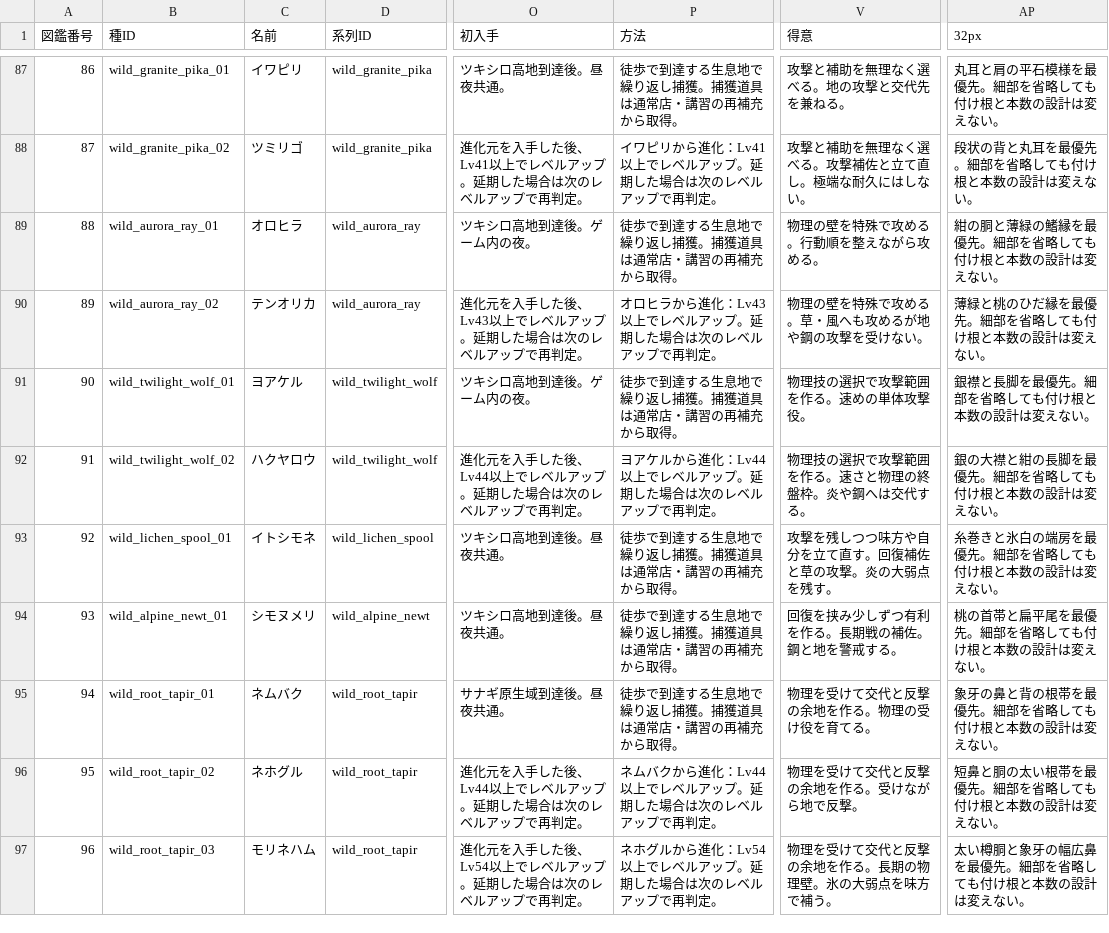
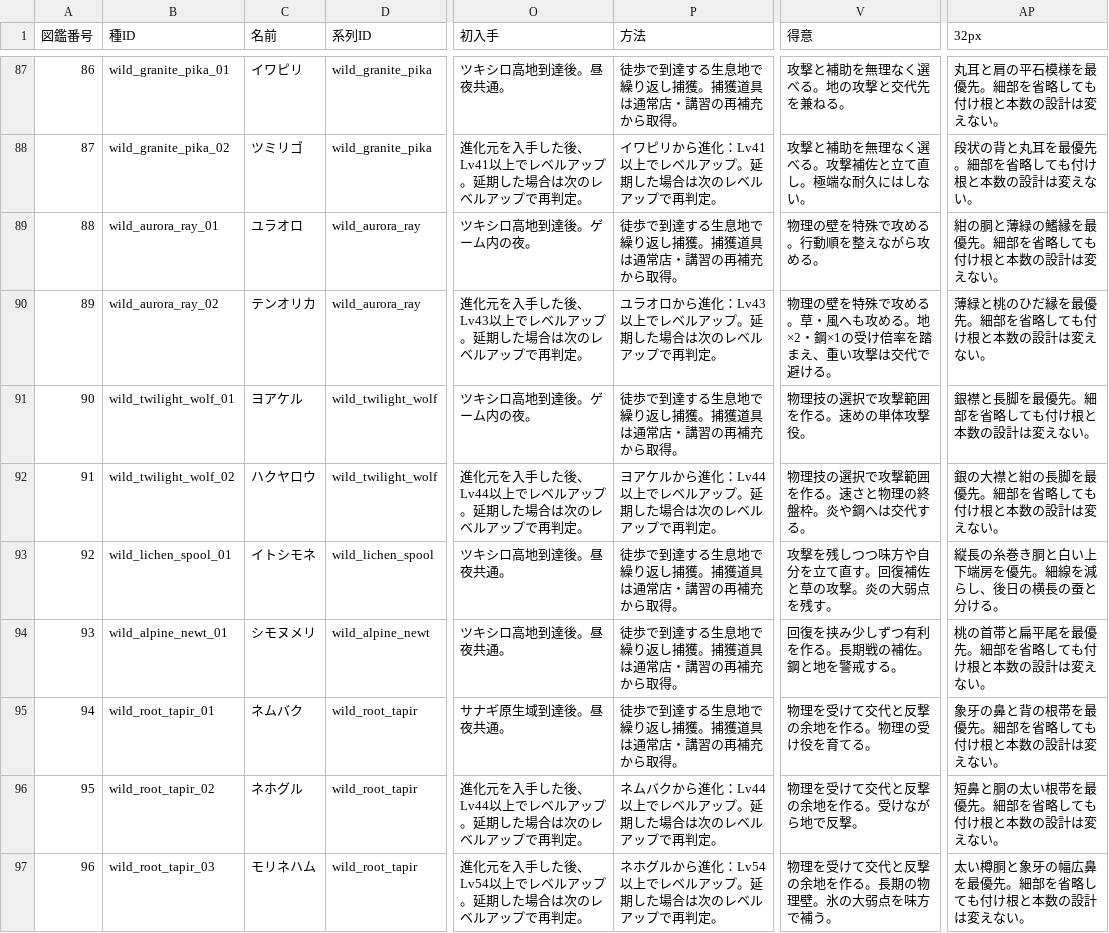
Before and after one commit to chihirohashimotoac-coder/MONORICA, a CSV file: content/planning/species-catalog_v0.1.csv, drawn as a sheet; only a part is shown, gaps mark what is left out; the diff covers the shown part only; the diff names each change by its address in the sheet, - before the commit and + after, or states it on an @@ line.

Commit message:
design: 全156種をレビューし、進化段階・識別点・探索条件を修正
生成元と全生成物を整合。指定4検査成功、カタログ52項目・故障注入13ケース成功。既存素材と15カード・相性表を保護。

```diff
--- a/content/planning/species-catalog_v0.1.csv
+++ b/content/planning/species-catalog_v0.1.csv
-C89 (名前): オロヒラ
+C89 (名前): ユラオロ
-P90 (方法): オロヒラから進化：Lv43以上でレベルアップ。延期した場合は次のレベルアップで再判定。
+P90 (方法): ユラオロから進化：Lv43以上でレベルアップ。延期した場合は次のレベルアップで再判定。
-V90 (得意): 物理の壁を特殊で攻める。草・風へも攻めるが地や鋼の攻撃を受けない。
+V90 (得意): 物理の壁を特殊で攻める。草・風へも攻める。地×2・鋼×1の受け倍率を踏まえ、重い攻撃は交代で避ける。
-AP93 (32px): 糸巻きと氷白の端房を最優先。細部を省略しても付け根と本数の設計は変えない。
+AP93 (32px): 縦長の糸巻き胴と白い上下端房を優先。細線を減らし、後日の横長の蚕と分ける。
```
Also changed, not shown: 80 edited cells elsewhere in this file, 20 other files.
